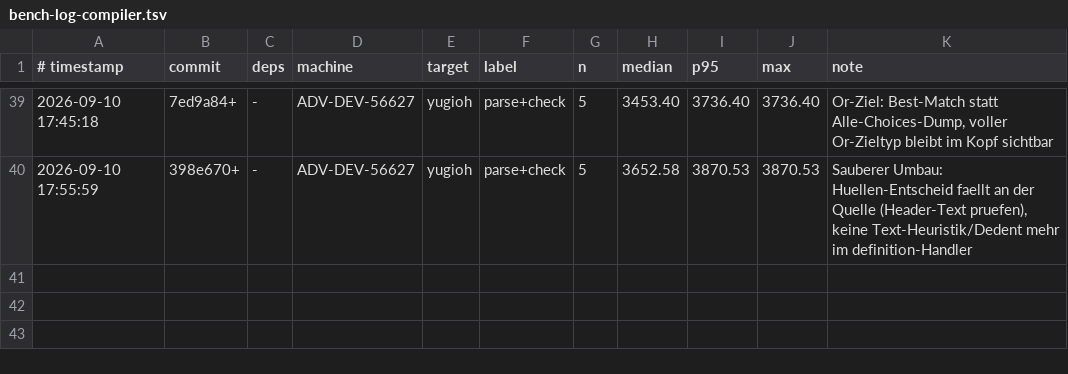
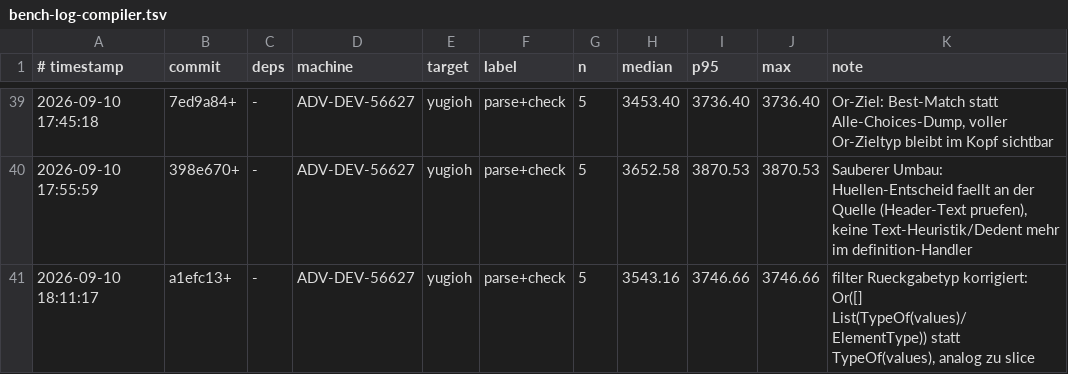
Before and after one commit to JulianXander/jul-compiler, a TSV file: scripts/bench-log-compiler.tsv, drawn as a sheet; only a part is shown, gaps mark what is left out.

Commit message:
fix filter may return empty on non empty source

```diff
--- a/scripts/bench-log-compiler.tsv
+++ b/scripts/bench-log-compiler.tsv
@@ -40 +40,2 @@
 2026-09-10 17:55:59	398e670+	-	ADV-DEV-56627	yugioh	parse+check	5	3652.58	3870.53	3870.53	Sauberer Umbau: Huellen-Entscheid faellt an der Quelle (Header-Text pruefen), keine Text-Heuristik/Dedent mehr im definition-Handler
+2026-09-10 18:11:17	a1efc13+	-	ADV-DEV-56627	yugioh	parse+check	5	3543.16	3746.66	3746.66	filter Rueckgabetyp korrigiert: Or([] List(TypeOf(values)/ElementType)) statt TypeOf(values), analog zu slice
```
Also changed, not shown: 3 other files.
